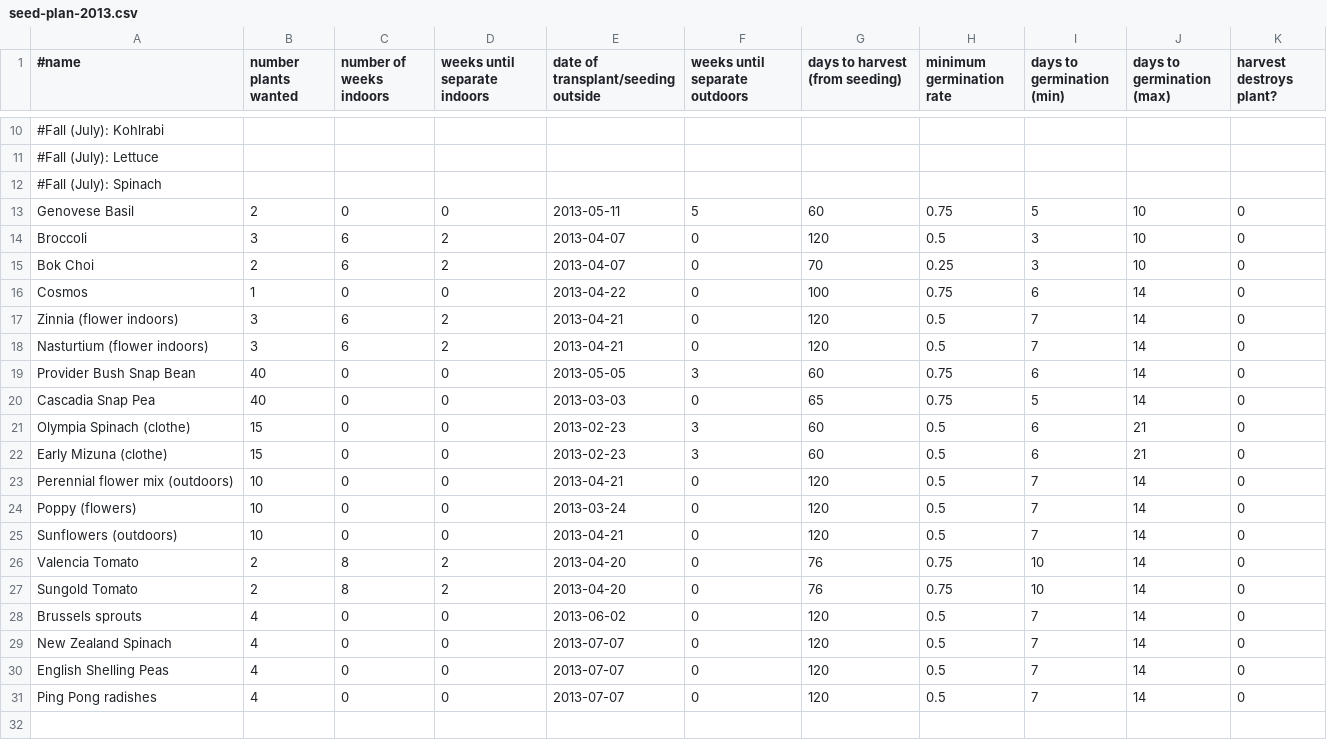
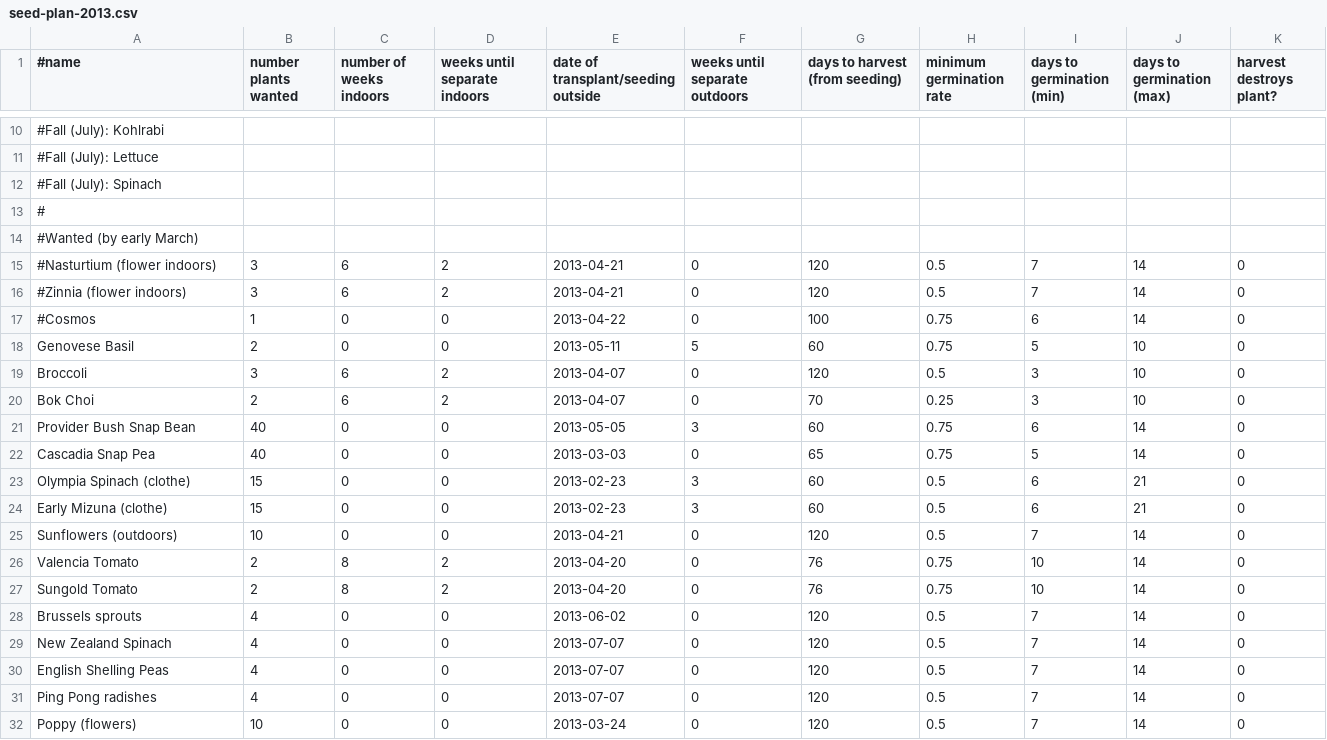
Before and after one commit to sagesharp/personal-garden, a CSV file: seed-plan-2013.csv, drawn as a sheet; only a part is shown, gaps mark what is left out.

Commit message:
Flower editing.
Need to buy some seeds, but I don't like the selection of flowers on
Johnny's Seeds, so I'll put those aside out of my list for now.

Signed-off-by: Sarah Sharp <sarah@thesharps.us>

```diff
--- a/seed-plan-2013.csv
+++ b/seed-plan-2013.csv
@@ -12,2 +12,7 @@
 #Fall (July): Spinach,,,,,,,,,,
+#
+#Wanted (by early March)
+#Nasturtium (flower indoors),3,6,2,2013-04-21,0,120,0.5,7,14,0
+#Zinnia (flower indoors),3,6,2,2013-04-21,0,120,0.5,7,14,0
+#Cosmos,1,0,0,2013-04-22,0,100,0.75,6,14,0
 Genovese Basil,2,0,0,2013-05-11,5,60,0.75,5,10,0
@@ -15,5 +20,2 @@ Broccoli,3,6,2,2013-04-07,0,120,0.5,3,10,0
 Bok Choi,2,6,2,2013-04-07,0,70,0.25,3,10,0
-Cosmos,1,0,0,2013-04-22,0,100,0.75,6,14,0
-Zinnia (flower indoors),3,6,2,2013-04-21,0,120,0.5,7,14,0
-Nasturtium (flower indoors),3,6,2,2013-04-21,0,120,0.5,7,14,0
 Provider Bush Snap Bean,40,0,0,2013-05-05,3,60,0.75,6,14,0
@@ -22,4 +24,2 @@ Olympia Spinach (clothe),15,0,0,2013-02-23,3,60,0.5,6,21,0
 Early Mizuna (clothe),15,0,0,2013-02-23,3,60,0.5,6,21,0
-Perennial flower mix (outdoors),10,0,0,2013-04-21,0,120,0.5,7,14,0
-Poppy (flowers),10,0,0,2013-03-24,0,120,0.5,7,14,0
 Sunflowers (outdoors),10,0,0,2013-04-21,0,120,0.5,7,14,0
@@ -31 +31,2 @@ English Shelling Peas,4,0,0,2013-07-07,0,120,0.5,7,14,0
 Ping Pong radishes,4,0,0,2013-07-07,0,120,0.5,7,14,0
+Poppy (flowers),10,0,0,2013-03-24,0,120,0.5,7,14,0
```
